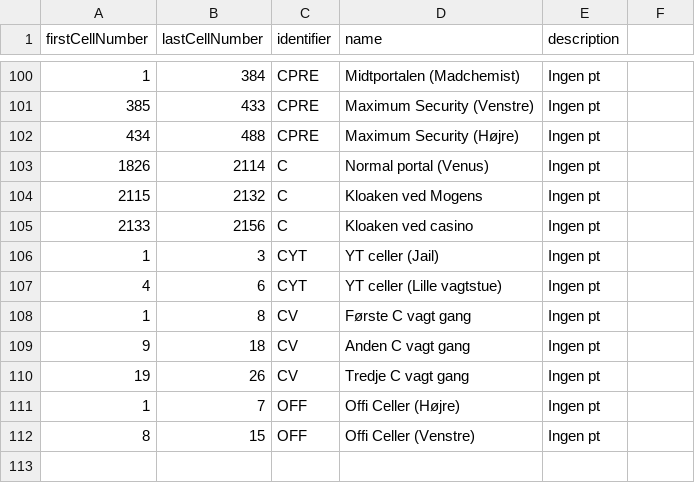
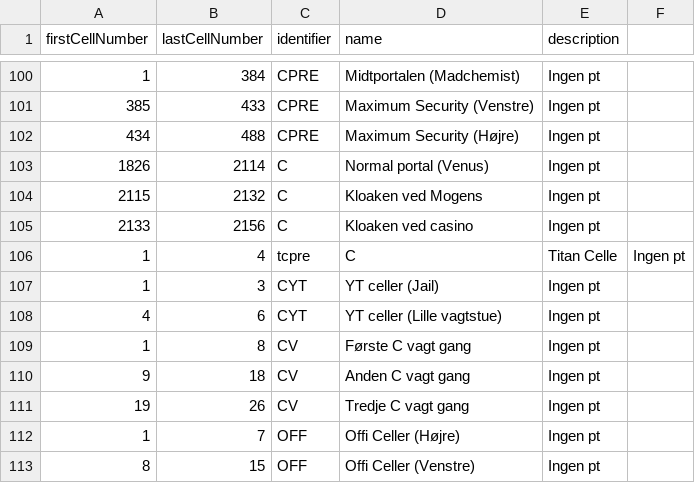
Before and after one commit to Ultimate15k/FreakyvilleAddon-Data, a CSV file: Cell_Data.csv, drawn as a sheet; only a part is shown, gaps mark what is left out; the diff names each change by its address in the sheet, - before the commit and + after, or states it on an @@ line.

Commit message:
Update Cell_Data.csv
Tilføjet C titan celler

```diff
--- a/Cell_Data.csv
+++ b/Cell_Data.csv
+row 106: 1 | 4 | tcpre | C | Titan Celle | Ingen pt
```
